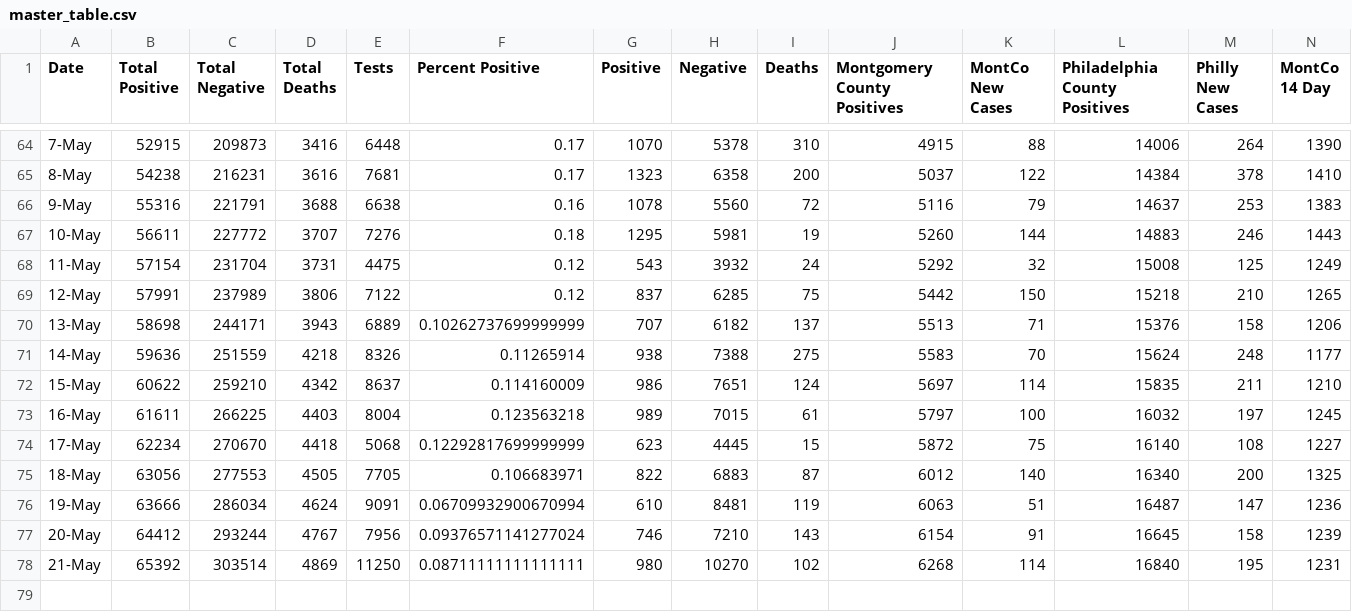
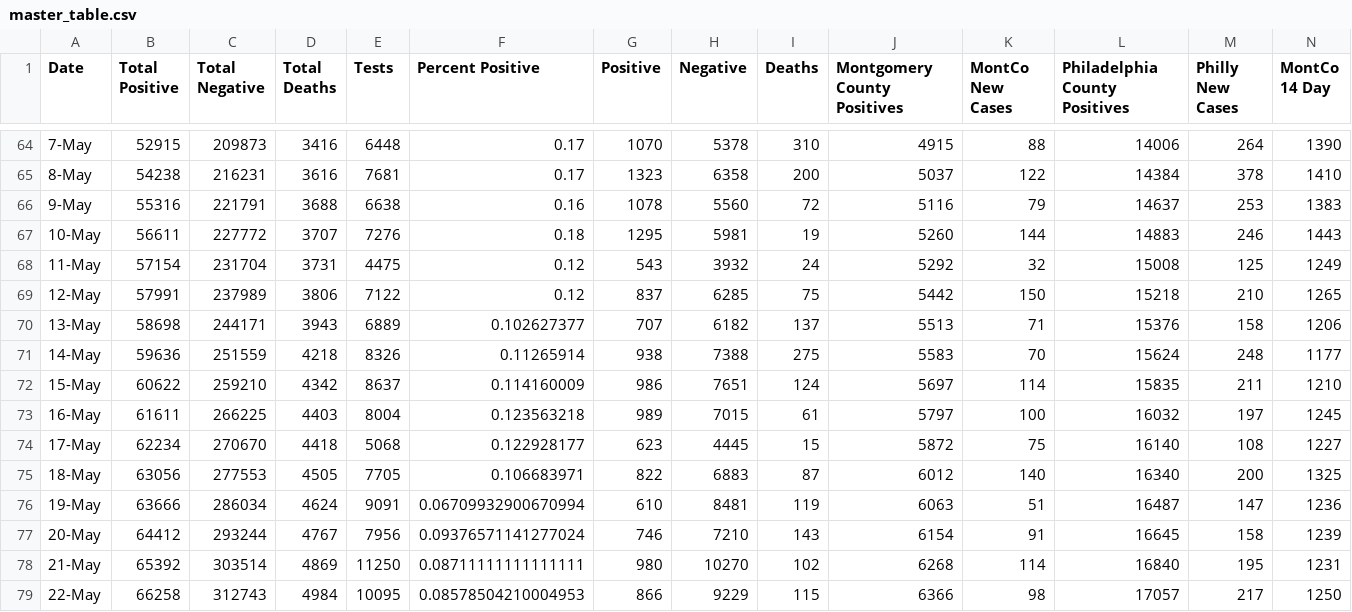
Before and after one commit to david-miron/covid-website, a CSV file: data/master_table.csv, drawn as a sheet; only a part is shown, gaps mark what is left out; rows hold the shown columns only; the diff names each change by its address in the sheet, - before the commit and + after, or states it on an @@ line.

Commit message:
may 22

```diff
--- a/data/master_table.csv
+++ b/data/master_table.csv
-F70 (Percent Positive): 0.10262737699999999
+F70 (Percent Positive): 0.102627377
-F74 (Percent Positive): 0.12292817699999999
+F74 (Percent Positive): 0.122928177
+row 79: 22-May | 66258 | 312743 | 4984 | 10095 | 0.08578504210004953 | 866 | 9229 | 115 | 6366 | 98 | 17057 | 217 | 1250
```
